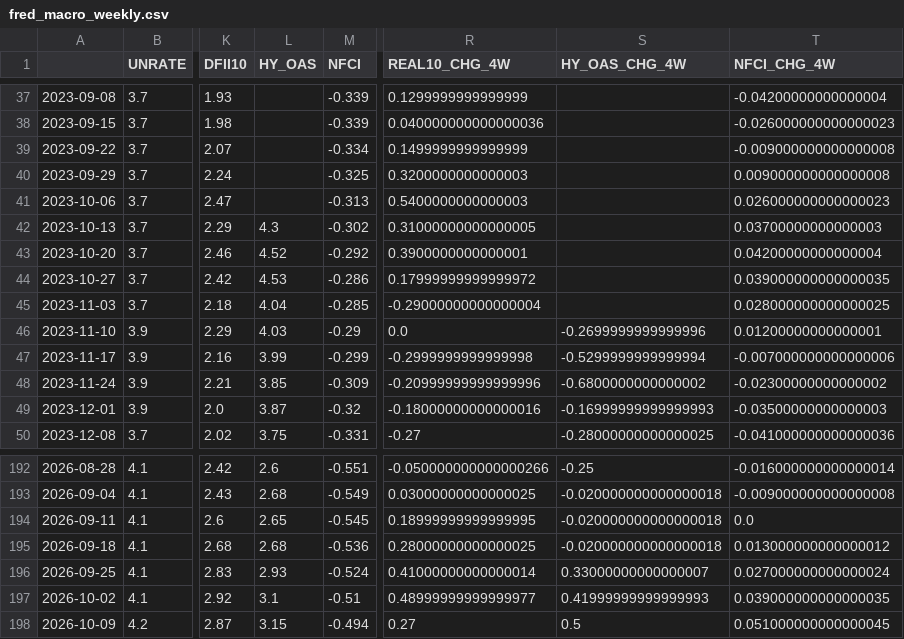
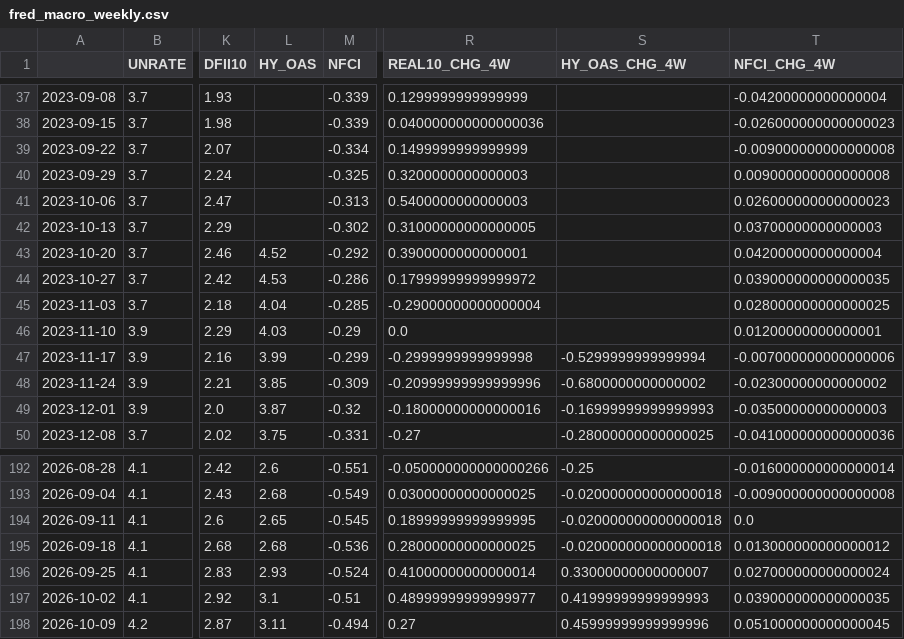
Before and after one commit to subin001893-cmyk/stock-scanner-results, a CSV file: latest/fred_macro_weekly.csv, drawn as a sheet; only a part is shown, gaps mark what is left out; the diff names each change by its address in the sheet, - before the commit and + after, or states it on an @@ line.

```diff
--- a/latest/fred_macro_weekly.csv
+++ b/latest/fred_macro_weekly.csv
-L42 (HY_OAS): 4.3
+L42 (HY_OAS): (empty)
-S46 (HY_OAS_CHG_4W): -0.2699999999999996
+S46 (HY_OAS_CHG_4W): (empty)
-L198 (HY_OAS): 3.15
+L198 (HY_OAS): 3.11
-S198 (HY_OAS_CHG_4W): 0.5
+S198 (HY_OAS_CHG_4W): 0.45999999999999996
```
Also changed, not shown: latest/weekly_results.csv, 7 other files.
